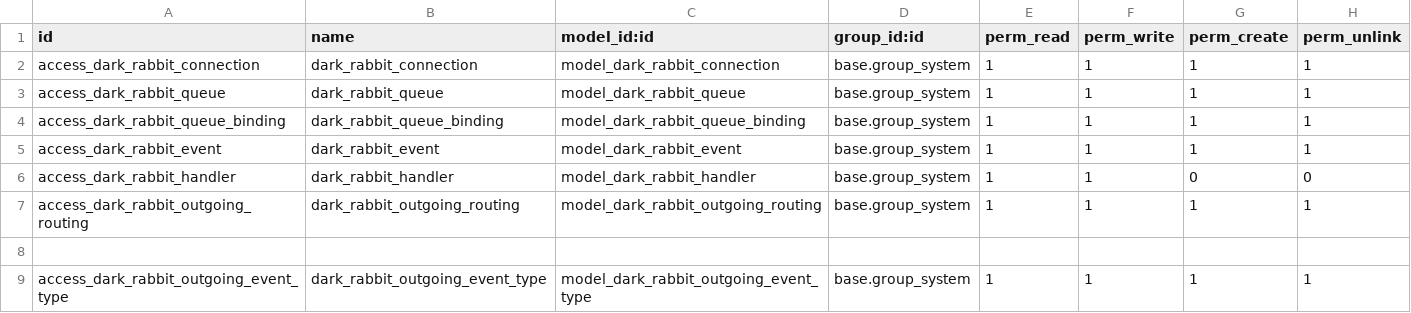
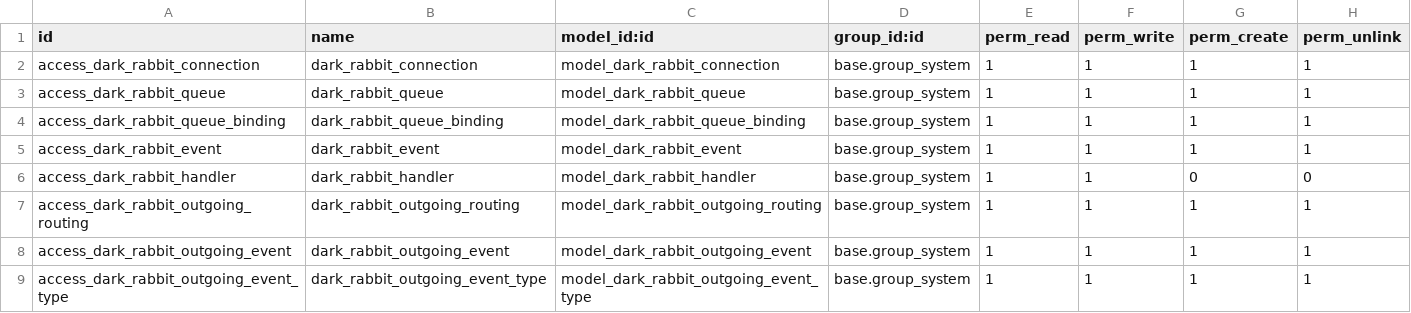
Before and after one commit to katyukha/DarkRabbit, a CSV file: dark_rabbit/security/ir.model.access.csv, drawn as a sheet.

```diff
--- a/dark_rabbit/security/ir.model.access.csv
+++ b/dark_rabbit/security/ir.model.access.csv
@@ -7,3 +7,3 @@ access_dark_rabbit_handler,dark_rabbit_handler,model_dark_rabbit_handler,base.gr
 access_dark_rabbit_outgoing_routing,dark_rabbit_outgoing_routing,model_dark_rabbit_outgoing_routing,base.group_system,1,1,1,1
-,,,,,,,
+access_dark_rabbit_outgoing_event,dark_rabbit_outgoing_event,model_dark_rabbit_outgoing_event,base.group_system,1,1,1,1
 access_dark_rabbit_outgoing_event_type,dark_rabbit_outgoing_event_type,model_dark_rabbit_outgoing_event_type,base.group_system,1,1,1,1
```
Also changed, not shown: 6 other files.
